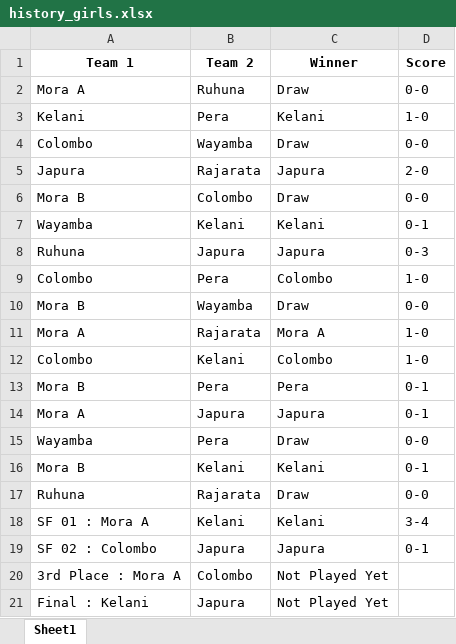
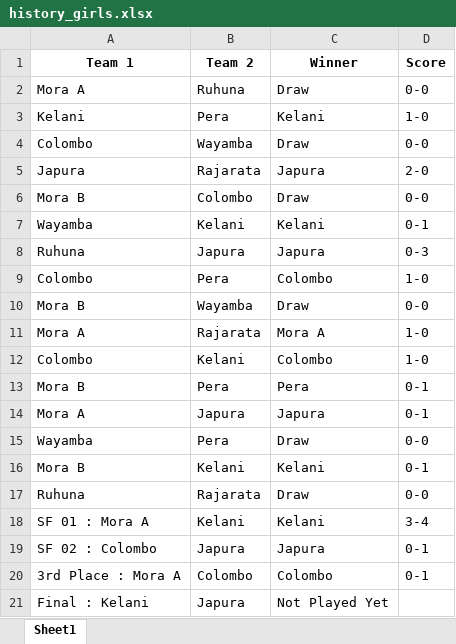
Before and after one commit to NipunSGeeTH/mora9s-hockey-tournament, an Excel workbook: history_girls.xlsx, sheet Sheet1, drawn as a sheet; values as stored, in another font and other column widths than the file's, no borders; the diff names each change by its address in the sheet, - before the commit and + after, or states it on an @@ line.

Commit message:
girls 3rd place

```diff
--- a/history_girls.xlsx (sheet Sheet1)
+++ b/history_girls.xlsx (sheet Sheet1)
-C20 (Winner): Not Played Yet
+C20 (Winner): Colombo
-D20 (Score): (empty)
+D20 (Score): 0-1
```
